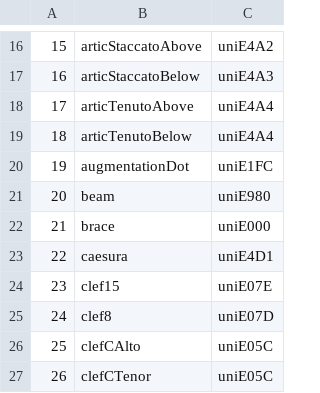
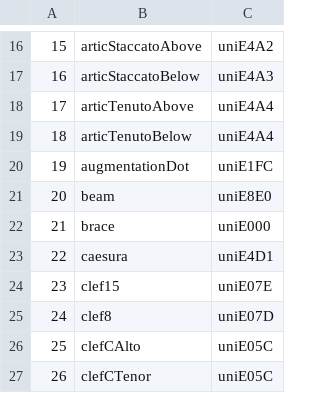
Before and after one commit to raember/s2anet, a CSV file: DeepScoresV2_s2anet/omr_prototype_alignment/data/name_uni.csv, drawn as a sheet; only a part is shown, gaps mark what is left out.

```diff
--- a/DeepScoresV2_s2anet/omr_prototype_alignment/data/name_uni.csv
+++ b/DeepScoresV2_s2anet/omr_prototype_alignment/data/name_uni.csv
@@ -20,3 +20,3 @@
 19,augmentationDot,uniE1FC
-20,beam,uniE980
+20,beam,uniE8E0
 21,brace,uniE000
```
Also changed, not shown: 2 other files.
